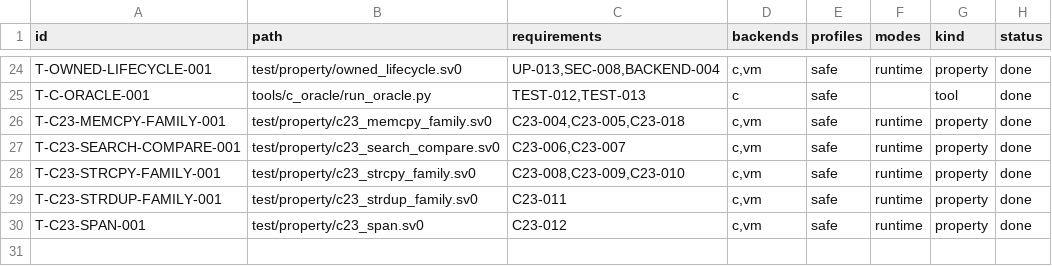
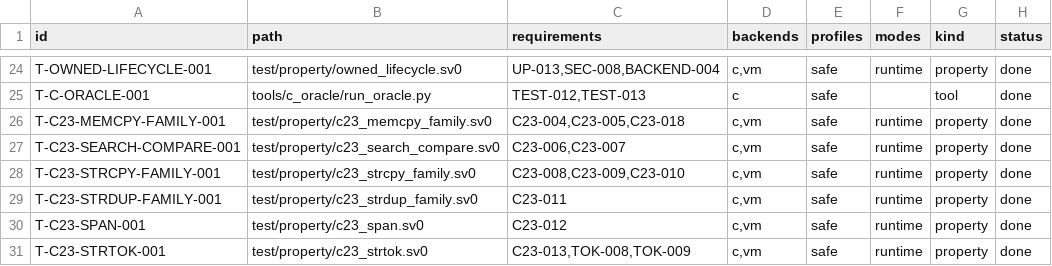
Before and after one commit to sv0-toolchain/sv0-strings, a TSV file: tools/catalogs/tests.tsv, drawn as a sheet; only a part is shown, gaps mark what is left out; the diff names each change by its address in the sheet, - before the commit and + after, or states it on an @@ line.

Commit message:
strings_c23: SS-147 strtok
C23-recognizable name for strings_tokenize::next over a CStr payload
and separator set. No hidden state -- caller threads pos explicitly,
so independent tokenizations never interfere (proven by interleaving
two cursors); separator set may change between calls.

Oracle gains a strtok op that runs the full hidden-state sequence in
one process (the only op here that needs to); 5-case differential
driver cross-checks against host libc for same-separator-set runs.

```diff
--- a/tools/catalogs/tests.tsv
+++ b/tools/catalogs/tests.tsv
+row 31: T-C23-STRTOK-001 | test/property/c23_strtok.sv0 | C23-013,TOK-008,TOK-009 | c,vm | safe | runtime | property | done
```
Also changed, not shown: 6 other files.
